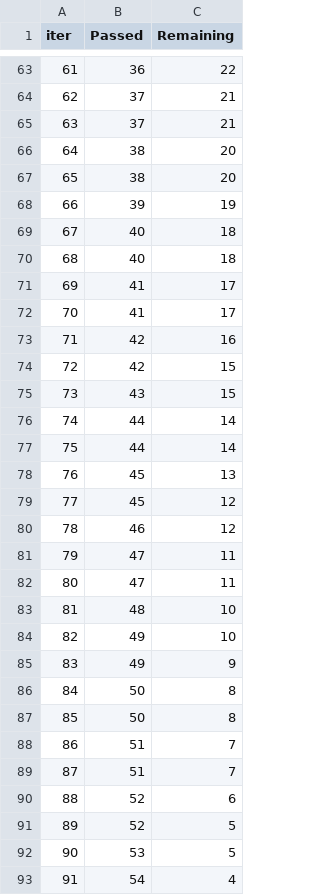
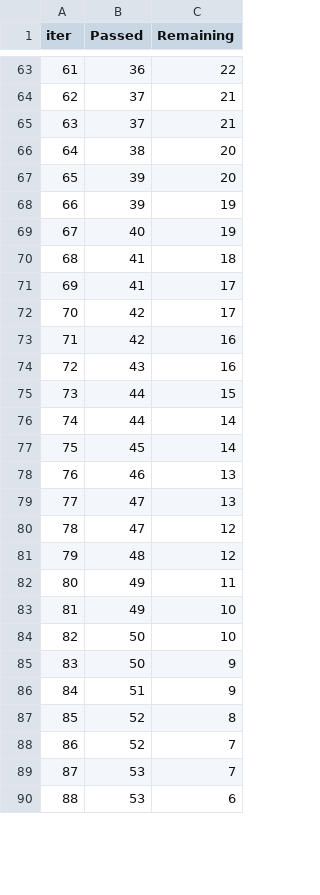
Before and after one commit to AstraeaSim/demand_forecasting, a TSV file: catboost_info/time_left.tsv, drawn as a sheet; only a part is shown, gaps mark what is left out; removed rows and columns are numbered as before the commit, all else as after; the diff covers the shown part only; the diff names each change by its address in the sheet, - before the commit and + after, or states it on an @@ line.

```diff
--- a/catboost_info/time_left.tsv
+++ b/catboost_info/time_left.tsv
@@ column A (iter) renumbered between rows 8 and 98 @@
-B67 (Passed): 38
+B67 (Passed): 39
-C69 (Remaining): 18
+C69 (Remaining): 19
-B70 (Passed): 40
+B70 (Passed): 41
-B72 (Passed): 41
+B72 (Passed): 42
-row 74: 72 | 42 | 15
-C74 (Remaining): 15
+C74 (Remaining): 16
+row 75: 73 | 44 | 15
-row 77: 75 | 44 | 14
-C77 (Remaining): 13
+C77 (Remaining): 14
-row 79: 77 | 45 | 12
-C78 (Remaining): 12
+C78 (Remaining): 13
-C79 (Remaining): 11
+C79 (Remaining): 13
-C80 (Remaining): 11
+C80 (Remaining): 12
-C81 (Remaining): 10
+C81 (Remaining): 12
+row 82: 80 | 49 | 11
-row 85: 83 | 49 | 9
-C84 (Remaining): 8
+C84 (Remaining): 10
-C85 (Remaining): 8
+C85 (Remaining): 9
-C86 (Remaining): 7
+C86 (Remaining): 9
-row 89: 87 | 51 | 7
-C87 (Remaining): 6
+C87 (Remaining): 8
-C88:C89 (Remaining): 5
+C88:C89 (Remaining): 7
-row 93: 91 | 54 | 4
+row 90: 88 | 53 | 6
```
Also changed, not shown: 9 added rows, 6 removed rows and 25 edited cells elsewhere in this file, Output/LSTM_SHAP/weekdays_predictions.csv, Output/LSTM_SHAP/weekends_predictions.csv, 38 other files.
